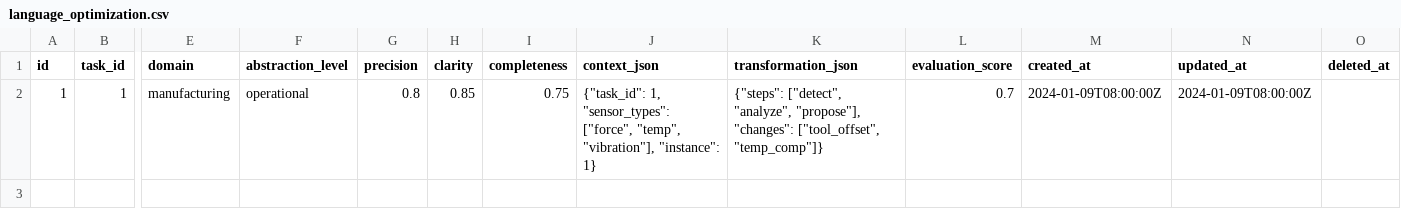
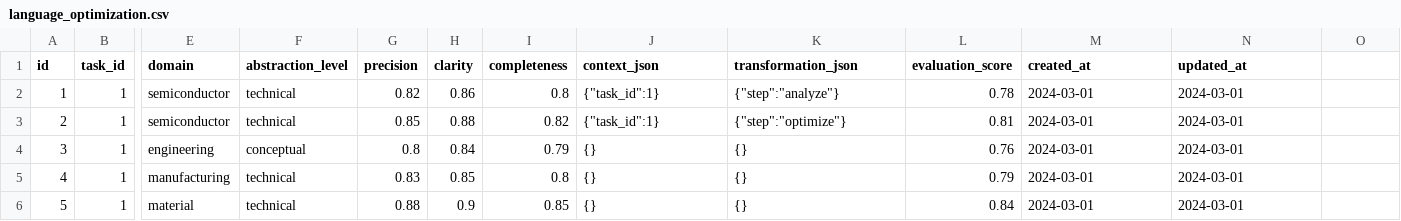
Before and after one commit to mindface/betaTasker, a CSV file: backer/godotask/seed/operation/language_optimization.csv, drawn as a sheet; only a part is shown, gaps mark what is left out; removed rows and columns are numbered as before the commit, all else as after; rows hold the shown columns only; the diff names each change by its address in the sheet, - before the commit and + after, or states it on an @@ line.

```diff
--- a/backer/godotask/seed/operation/language_optimization.csv
+++ b/backer/godotask/seed/operation/language_optimization.csv
-O1: deleted_at
+O1: (empty)
-row 2: 1 | 1 | manufacturing | operational | 0.8 | 0.85 | 0.75 | {"task_id": 1, "sensor_types": ["force", "temp", "vibration"], "instance": 1} | {"steps": ["detect", "analyze", "propose"], "changes": ["tool_offset", "temp_comp"]} | 0.7 | 2024-01-09T08:00:00Z | 2024-01-09T08:00:00Z
+row 2: 1 | 1 | semiconductor | technical | 0.82 | 0.86 | 0.8 | {"task_id":1} | {"step":"analyze"} | 0.78 | 2024-03-01 | 2024-03-01
+row 3: 2 | 1 | semiconductor | technical | 0.85 | 0.88 | 0.82 | {"task_id":1} | {"step":"optimize"} | 0.81 | 2024-03-01 | 2024-03-01
+row 4: 3 | 1 | engineering | conceptual | 0.8 | 0.84 | 0.79 | {} | {} | 0.76 | 2024-03-01 | 2024-03-01
+row 5: 4 | 1 | manufacturing | technical | 0.83 | 0.85 | 0.8 | {} | {} | 0.79 | 2024-03-01 | 2024-03-01
+row 6: 5 | 1 | material | technical | 0.88 | 0.9 | 0.85 | {} | {} | 0.84 | 2024-03-01 | 2024-03-01
```
Also changed, not shown: backer/godotask/seed/operation/assessments.csv, backer/godotask/seed/operation/heuristics_analysis.csv, 38 other files.
